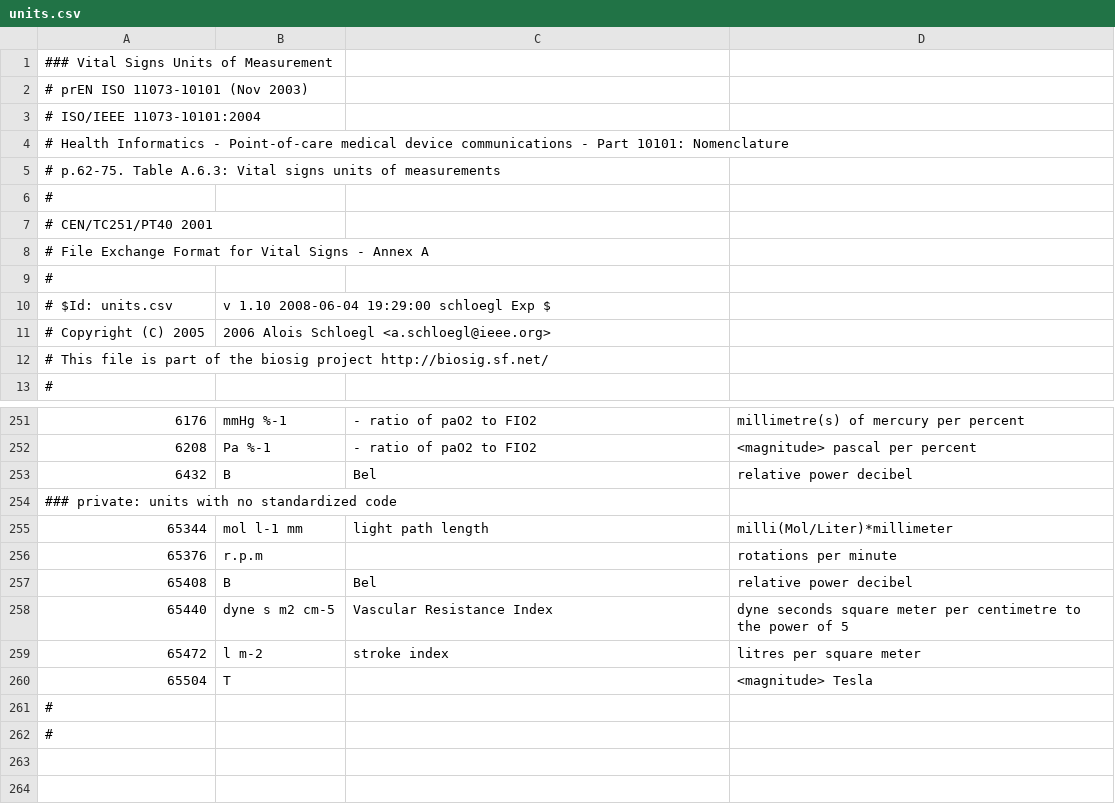
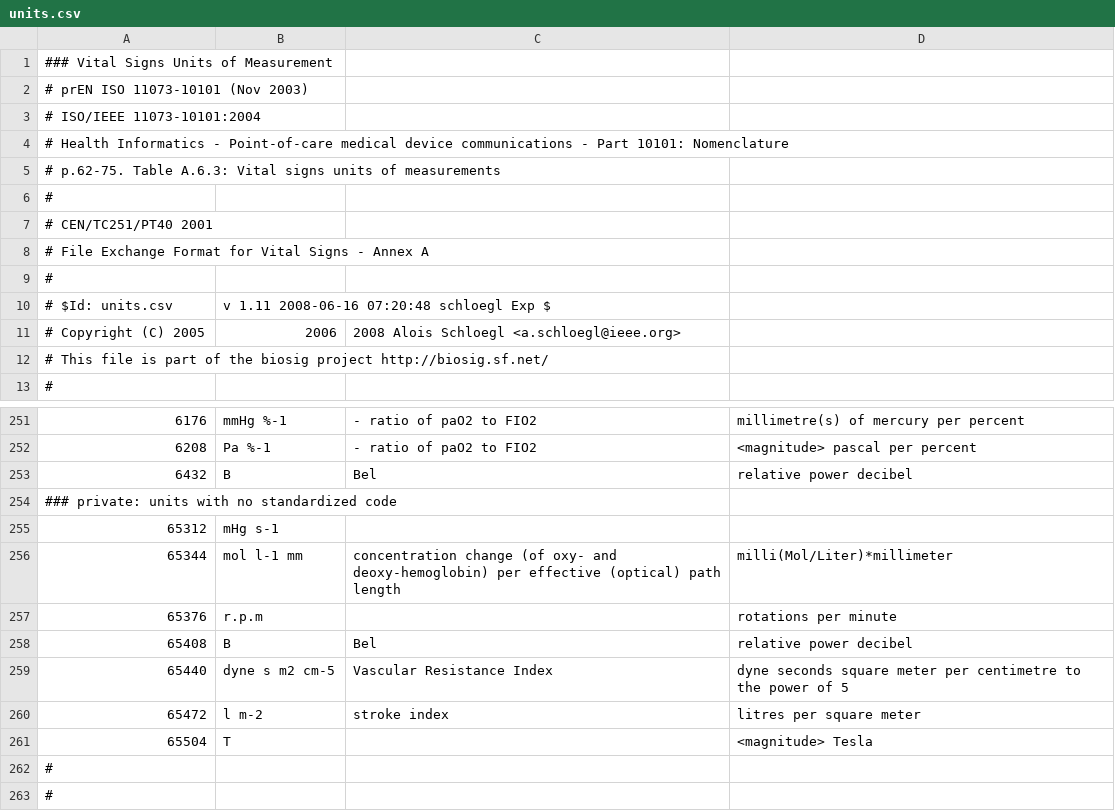
Before and after one commit to dongzhenye/biosignal-tools, a CSV file: biosig/doc/units.csv, drawn as a sheet; only a part is shown, gaps mark what is left out; addresses are those after the commit; the diff names each change by its address in the sheet, - before the commit and + after, or states it on an @@ line.

Commit message:
fix description of NIRS unit

```diff
--- a/biosig/doc/units.csv
+++ b/biosig/doc/units.csv
-B10: v 1.10 2008-06-04 19:29:00 schloegl Exp $
+B10: v 1.11 2008-06-16 07:20:48 schloegl Exp $
-B11: 2006 Alois Schloegl <a.schloegl@ieee.org>
+B11: 2006
-C11: (empty)
+C11: 2008 Alois Schloegl <a.schloegl@ieee.org>
+row 255: 65312 | mHg s-1
-C256: light path length
+C256: concentration change (of oxy- and deoxy-hemoglobin) per effective (optical) path length
```
